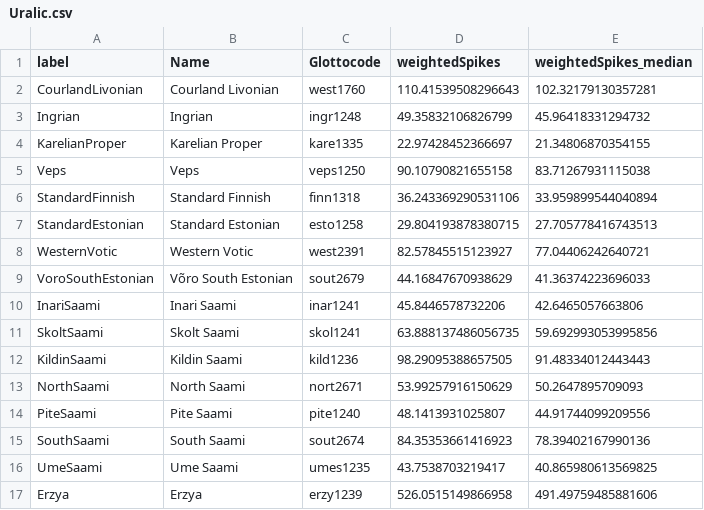
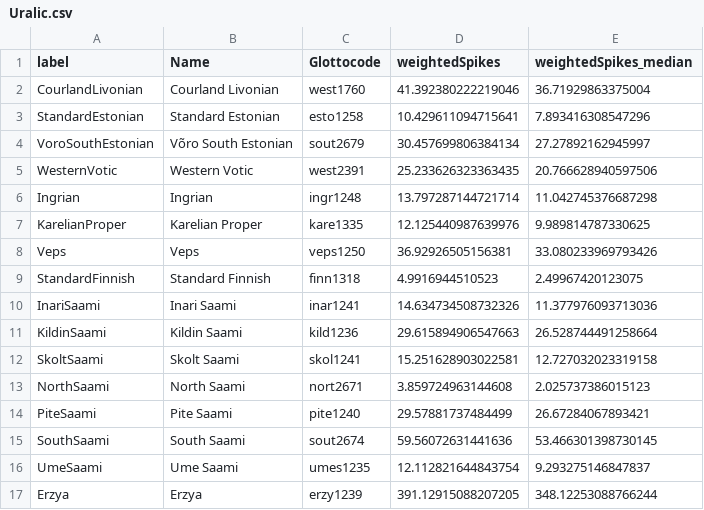
Before and after one commit to tomproberts/PunctuatedSchismo, a CSV file: data/gammaspike/summarytree/Uralic.csv, drawn as a sheet; only a part is shown; the diff covers the shown part only.

Commit message:
(#13) Uralic Leipzig-Jakarta
* Updated Uralic properties since changing to Leipzig-Jakarta list, graph bursts etc.

* Created list of all polygons that need to be acquired for IndoEuropean, reran Uralic phylogeny, added Dravidian glm fit, show posteriors on summary tree, refactored contact script a little

* Deprecated Uralic family, fixed not setting ascii bug, refactored coefficients plot

* Deprecated Dravidian, removed unused import statements

```diff
--- a/data/gammaspike/summarytree/Uralic.csv
+++ b/data/gammaspike/summarytree/Uralic.csv
@@ -1,17 +1,17 @@
 label,Name,Glottocode,weightedSpikes,weightedSpikes_median
-CourlandLivonian,Courland Livonian,west1760,110.41539508296643,102.32179130357281
-Ingrian,Ingrian,ingr1248,49.35832106826799,45.96418331294732
-KarelianProper,Karelian Proper,kare1335,22.97428452366697,21.34806870354155
-Veps,Veps,veps1250,90.10790821655158,83.71267931115038
-StandardFinnish,Standard Finnish,finn1318,36.243369290531106,33.959899544040894
-StandardEstonian,Standard Estonian,esto1258,29.804193878380715,27.705778416743513
-WesternVotic,Western Votic,west2391,82.57845515123927,77.04406242640721
-VoroSouthEstonian,Võro South Estonian,sout2679,44.16847670938629,41.36374223696033
-InariSaami,Inari Saami,inar1241,45.8446578732206,42.6465057663806
-SkoltSaami,Skolt Saami,skol1241,63.888137486056735,59.692993053995856
-KildinSaami,Kildin Saami,kild1236,98.29095388657505,91.48334012443443
-NorthSaami,North Saami,nort2671,53.99257916150629,50.2647895709093
-PiteSaami,Pite Saami,pite1240,48.1413931025807,44.91744099209556
-SouthSaami,South Saami,sout2674,84.35353661416923,78.39402167990136
-UmeSaami,Ume Saami,umes1235,43.7538703219417,40.865980613569825
-Erzya,Erzya,erzy1239,526.0515149866958,491.49759485881606
+CourlandLivonian,Courland Livonian,west1760,41.392380222219046,36.71929863375004
+StandardEstonian,Standard Estonian,esto1258,10.429611094715641,7.893416308547296
+VoroSouthEstonian,Võro South Estonian,sout2679,30.457699806384134,27.27892162945997
+WesternVotic,Western Votic,west2391,25.233626323363435,20.766628940597506
+Ingrian,Ingrian,ingr1248,13.797287144721714,11.042745376687298
+KarelianProper,Karelian Proper,kare1335,12.125440987639976,9.989814787330625
+Veps,Veps,veps1250,36.92926505156381,33.080233969793426
+StandardFinnish,Standard Finnish,finn1318,4.9916944510523,2.49967420123075
+InariSaami,Inari Saami,inar1241,14.634734508732326,11.377976093713036
+KildinSaami,Kildin Saami,kild1236,29.615894906547663,26.528744491258664
+SkoltSaami,Skolt Saami,skol1241,15.251628903022581,12.727032023319158
+NorthSaami,North Saami,nort2671,3.859724963144608,2.025737386015123
+PiteSaami,Pite Saami,pite1240,29.57881737484499,26.67284067893421
+SouthSaami,South Saami,sout2674,59.56072631441636,53.466301398730145
+UmeSaami,Ume Saami,umes1235,12.112821644843754,9.293275146847837
+Erzya,Erzya,erzy1239,391.12915088207205,348.12253088766244
```
Also changed, not shown: 4 added rows, 4 removed rows and 12 edited cells elsewhere in this file, 21 other files.
